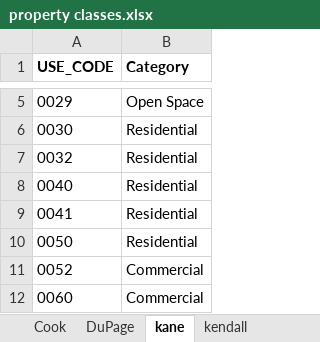
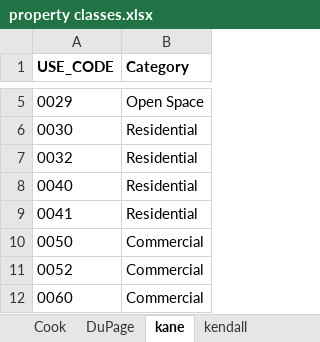
Before and after one commit to CMAP-REPOS/effective_property_tax, an Excel workbook: resources/property classes.xlsx, sheet kane, drawn as a sheet; only a part is shown, gaps mark what is left out; values as stored, in another font and other column widths than the file's, no borders; the diff names each change by its address in the sheet, - before the commit and + after, or states it on an @@ line.

Commit message:
update property classes
kane and mchenry -- apartments changed from residential to commercial to match clerk code

```diff
--- a/resources/property classes.xlsx (sheet kane)
+++ b/resources/property classes.xlsx (sheet kane)
-B10 (Category): Residential
+B10 (Category): Commercial
```
Also changed, not shown: sheet mchenry, other sheet tabs.
